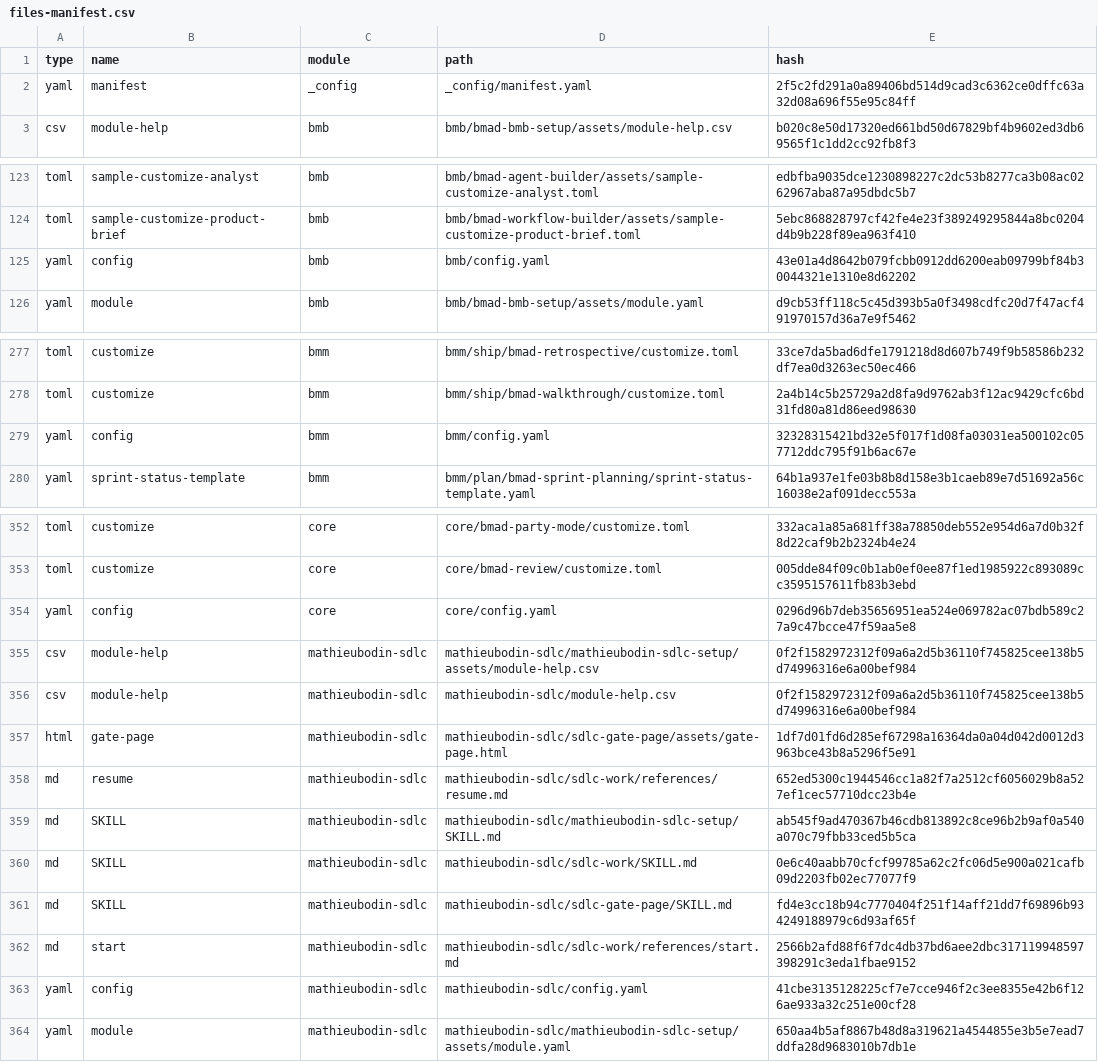
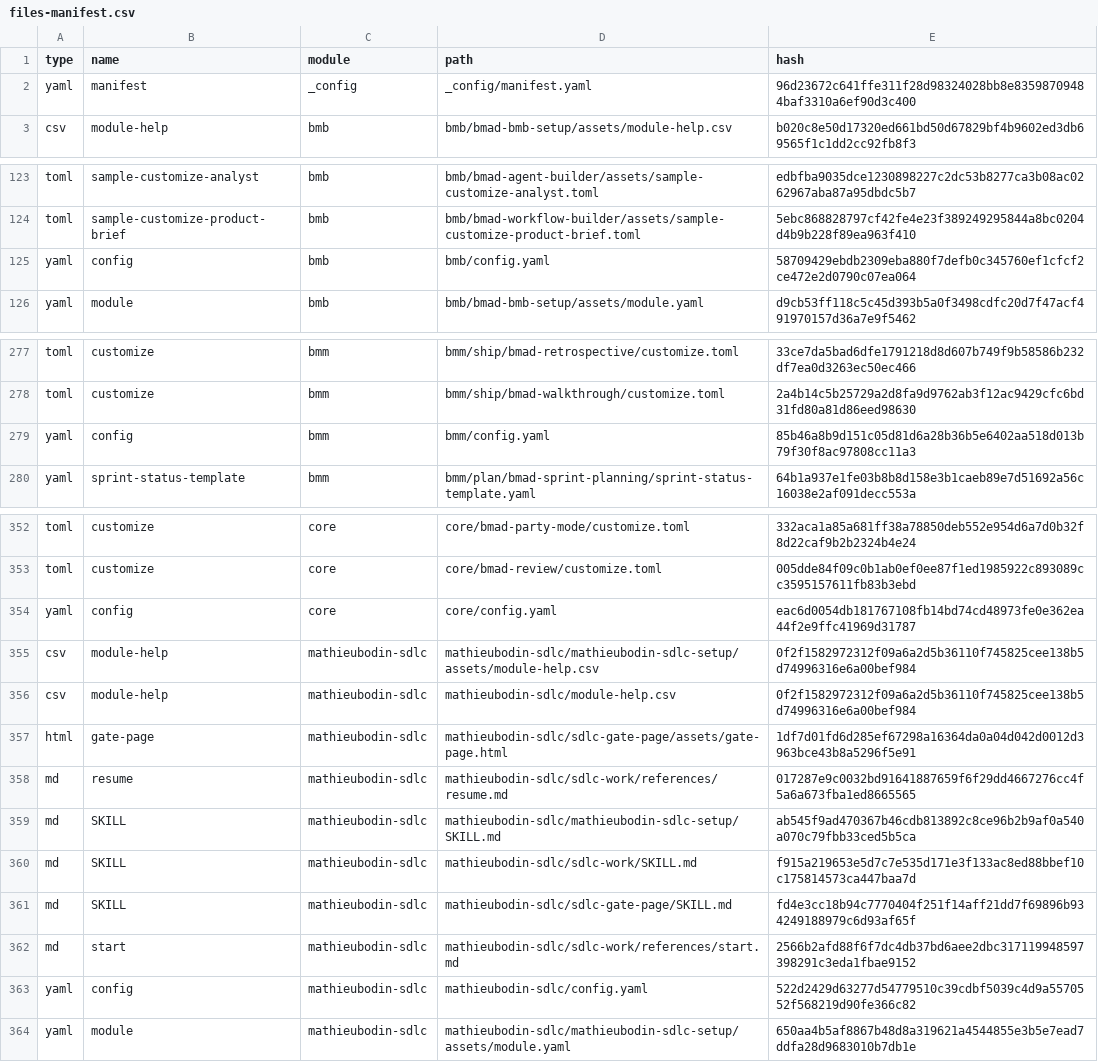
Before and after one commit to mathieubodin/scaleway-manager, a CSV file: _bmad/_config/files-manifest.csv, drawn as a sheet; only a part is shown, gaps mark what is left out.

```diff
--- a/_bmad/_config/files-manifest.csv
+++ b/_bmad/_config/files-manifest.csv
@@ -1,3 +1,3 @@
 type,name,module,path,hash
-"yaml","manifest","_config","_config/manifest.yaml","2f5c2fd291a0a89406bd514d9cad3c6362ce0dffc63a32d08a696f55e95c84ff"
+"yaml","manifest","_config","_config/manifest.yaml","96d23672c641ffe311f28d98324028bb8e83598709484baf3310a6ef90d3c400"
 "csv","module-help","bmb","bmb/bmad-bmb-setup/assets/module-help.csv","b020c8e50d17320ed661bd50d67829bf4b9602ed3db69565f1c1dd2cc92fb8f3"
@@ -124,3 +124,3 @@ type,name,module,path,hash
 "toml","sample-customize-product-brief","bmb","bmb/bmad-workflow-builder/assets/sample-customize-product-brief.toml","5ebc868828797cf42fe4e23f389249295844a8bc0204d4b9b228f89ea963f410"
-"yaml","config","bmb","bmb/config.yaml","43e01a4d8642b079fcbb0912dd6200eab09799bf84b30044321e1310e8d62202"
+"yaml","config","bmb","bmb/config.yaml","58709429ebdb2309eba880f7defb0c345760ef1cfcf2ce472e2d0790c07ea064"
 "yaml","module","bmb","bmb/bmad-bmb-setup/assets/module.yaml","d9cb53ff118c5c45d393b5a0f3498cdfc20d7f47acf491970157d36a7e9f5462"
@@ -278,3 +278,3 @@ type,name,module,path,hash
 "toml","customize","bmm","bmm/ship/bmad-walkthrough/customize.toml","2a4b14c5b25729a2d8fa9d9762ab3f12ac9429cfc6bd31fd80a81d86eed98630"
-"yaml","config","bmm","bmm/config.yaml","32328315421bd32e5f017f1d08fa03031ea500102c057712ddc795f91b6ac67e"
+"yaml","config","bmm","bmm/config.yaml","85b46a8b9d151c05d81d6a28b36b5e6402aa518d013b79f30f8ac97808cc11a3"
 "yaml","sprint-status-template","bmm","bmm/plan/bmad-sprint-planning/sprint-status-template.yaml","64b1a937e1fe03b8b8d158e3b1caeb89e7d51692a56c16038e2af091decc553a"
@@ -353,3 +353,3 @@ type,name,module,path,hash
 "toml","customize","core","core/bmad-review/customize.toml","005dde84f09c0b1ab0ef0ee87f1ed1985922c893089cc3595157611fb83b3ebd"
-"yaml","config","core","core/config.yaml","0296d96b7deb35656951ea524e069782ac07bdb589c27a9c47bcce47f59aa5e8"
+"yaml","config","core","core/config.yaml","eac6d0054db181767108fb14bd74cd48973fe0e362ea44f2e9ffc41969d31787"
 "csv","module-help","mathieubodin-sdlc","mathieubodin-sdlc/mathieubodin-sdlc-setup/assets/module-help.csv","0f2f1582972312f09a6a2d5b36110f745825cee138b5d74996316e6a00bef984"
@@ -357,8 +357,8 @@ type,name,module,path,hash
 "html","gate-page","mathieubodin-sdlc","mathieubodin-sdlc/sdlc-gate-page/assets/gate-page.html","1df7d01fd6d285ef67298a16364da0a04d042d0012d3963bce43b8a5296f5e91"
-"md","resume","mathieubodin-sdlc","mathieubodin-sdlc/sdlc-work/references/resume.md","652ed5300c1944546cc1a82f7a2512cf6056029b8a527ef1cec57710dcc23b4e"
+"md","resume","mathieubodin-sdlc","mathieubodin-sdlc/sdlc-work/references/resume.md","017287e9c0032bd91641887659f6f29dd4667276cc4f5a6a673fba1ed8665565"
 "md","SKILL","mathieubodin-sdlc","mathieubodin-sdlc/mathieubodin-sdlc-setup/SKILL.md","ab545f9ad470367b46cdb813892c8ce96b2b9af0a540a070c79fbb33ced5b5ca"
-"md","SKILL","mathieubodin-sdlc","mathieubodin-sdlc/sdlc-work/SKILL.md","0e6c40aabb70cfcf99785a62c2fc06d5e900a021cafb09d2203fb02ec77077f9"
+"md","SKILL","mathieubodin-sdlc","mathieubodin-sdlc/sdlc-work/SKILL.md","f915a219653e5d7c7e535d171e3f133ac8ed88bbef10c175814573ca447baa7d"
 "md","SKILL","mathieubodin-sdlc","mathieubodin-sdlc/sdlc-gate-page/SKILL.md","fd4e3cc18b94c7770404f251f14aff21dd7f69896b934249188979c6d93af65f"
 "md","start","mathieubodin-sdlc","mathieubodin-sdlc/sdlc-work/references/start.md","2566b2afd88f6f7dc4db37bd6aee2dbc317119948597398291c3eda1fbae9152"
-"yaml","config","mathieubodin-sdlc","mathieubodin-sdlc/config.yaml","41cbe3135128225cf7e7cce946f2c3ee8355e42b6f126ae933a32c251e00cf28"
+"yaml","config","mathieubodin-sdlc","mathieubodin-sdlc/config.yaml","522d2429d63277d54779510c39cdbf5039c4d9a5570552f568219d90fe366c82"
 "yaml","module","mathieubodin-sdlc","mathieubodin-sdlc/mathieubodin-sdlc-setup/assets/module.yaml","650aa4b5af8867b48d8a319621a4544855e3b5e7ead7ddfa28d9683010b7db1e"
```
Also changed, not shown: 12 other files.
